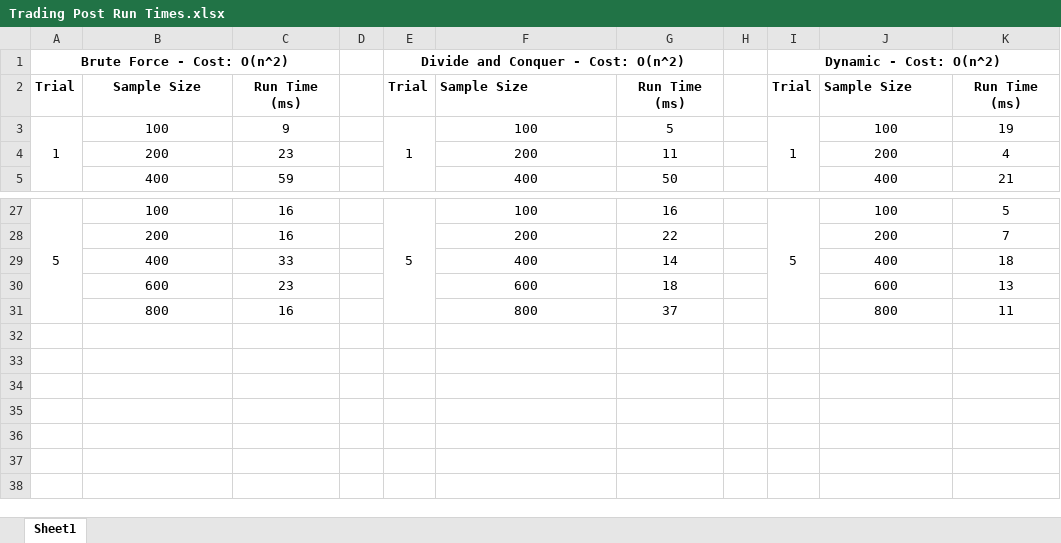
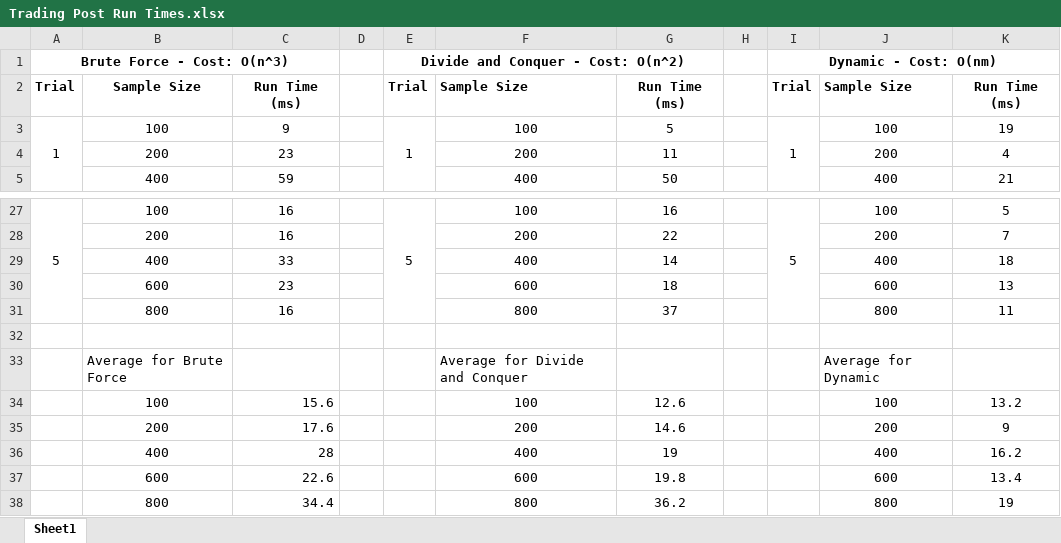
Before and after one commit to AaronChau93/TCSS343_Assignment4, an Excel workbook: Trading Post Run Times.xlsx, sheet Sheet1, drawn as a sheet; only a part is shown, gaps mark what is left out; values as stored, in another font and other column widths than the file's, no borders; charts and pictures not drawn; the diff names each change by its address in the sheet, - before the commit and + after, or states it on an @@ line.

Commit message:
Documentation and Analysis complete.
Times doesn't seem right. They are all over the place.

```diff
--- a/Trading Post Run Times.xlsx (sheet Sheet1)
+++ b/Trading Post Run Times.xlsx (sheet Sheet1)
@@ column A renumbered in row 1 @@
-I1: Dynamic - Cost: O(n^2)
+I1: Dynamic - Cost: O(nm)
+row 32: (empty)
+row 33:  | Average for Brute Force |  |  |  | Average for Divide and Conquer |  |  |  | Average for Dynamic
+row 34:  | 100 | 15.6 |  |  | 100 | 12.6 |  |  | 100 | 13.2
+row 35:  | 200 | 17.6 |  |  | 200 | 14.6 |  |  | 200 | 9
+row 36:  | 400 | 28 |  |  | 400 | 19 |  |  | 400 | 16.2
+row 37:  | 600 | 22.6 |  |  | 600 | 19.8 |  |  | 600 | 13.4
+row 38:  | 800 | 34.4 |  |  | 800 | 36.2 |  |  | 800 | 19
```
Also changed, not shown: charts or pictures, 2 other files.
